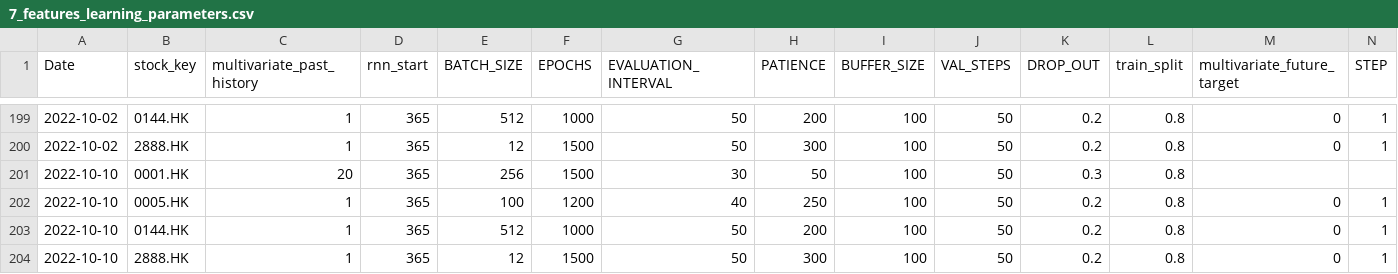
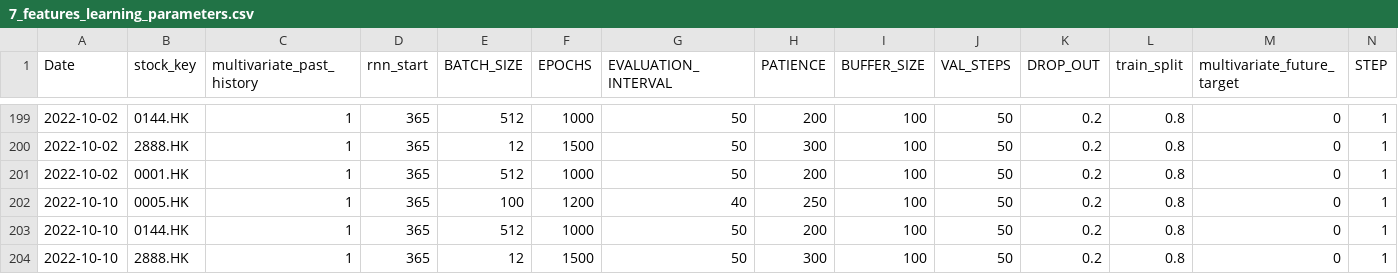
Before and after one commit to laps-odoo/test, a CSV file: 7_features_learning_parameters.csv, drawn as a sheet; only a part is shown, gaps mark what is left out.

Commit message:
update 2022-10-10

```diff
--- a/7_features_learning_parameters.csv
+++ b/7_features_learning_parameters.csv
@@ -200,3 +200,3 @@ Date,stock_key,multivariate_past_history,rnn_start,BATCH_SIZE,EPOCHS,EVALUATION_
 2022-10-02,2888.HK,1,365,12,1500,50,300,100,50,0.2,0.8,0,1
-2022-10-10,0001.HK,20,365,256,1500,30,50,100,50,0.3,0.8,,
+2022-10-02,0001.HK,1,365,512,1000,50,200,100,50,0.2,0.8,0,1
 2022-10-10,0005.HK,1,365,100,1200,40,250,100,50,0.2,0.8,0,1
```
